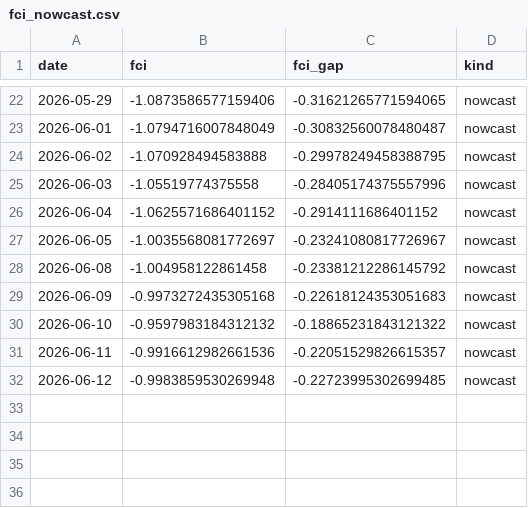
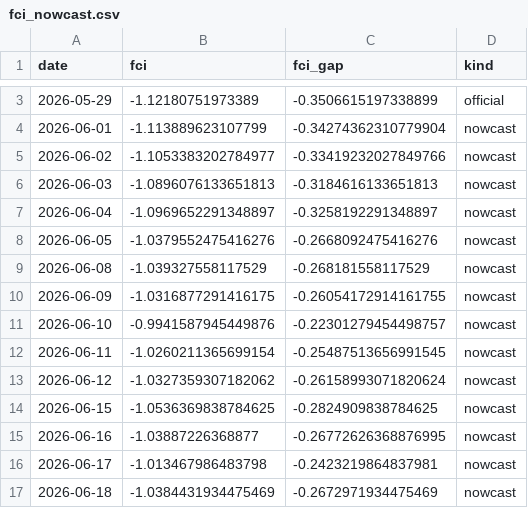
Before and after one commit to alp-simsek/fcistar, a CSV file: backend/data/output/fci_nowcast.csv, drawn as a sheet; only a part is shown, gaps mark what is left out; the diff covers the shown part only.

```diff
--- a/backend/data/output/fci_nowcast.csv
+++ b/backend/data/output/fci_nowcast.csv
@@ -22,11 +3,15 @@ date,fci,fci_gap,kind
-2026-05-29,-1.0873586577159406,-0.31621265771594065,nowcast
-2026-06-01,-1.0794716007848049,-0.30832560078480487,nowcast
-2026-06-02,-1.070928494583888,-0.29978249458388795,nowcast
-2026-06-03,-1.05519774375558,-0.28405174375557996,nowcast
-2026-06-04,-1.0625571686401152,-0.2914111686401152,nowcast
-2026-06-05,-1.0035568081772697,-0.23241080817726967,nowcast
-2026-06-08,-1.004958122861458,-0.23381212286145792,nowcast
-2026-06-09,-0.9973272435305168,-0.22618124353051683,nowcast
-2026-06-10,-0.9597983184312132,-0.18865231843121322,nowcast
-2026-06-11,-0.9916612982661536,-0.22051529826615357,nowcast
-2026-06-12,-0.9983859530269948,-0.22723995302699485,nowcast
+2026-05-29,-1.12180751973389,-0.3506615197338899,official
+2026-06-01,-1.113889623107799,-0.34274362310779904,nowcast
+2026-06-02,-1.1053383202784977,-0.33419232027849766,nowcast
+2026-06-03,-1.0896076133651813,-0.3184616133651813,nowcast
+2026-06-04,-1.0969652291348897,-0.3258192291348897,nowcast
+2026-06-05,-1.0379552475416276,-0.2668092475416276,nowcast
+2026-06-08,-1.039327558117529,-0.268181558117529,nowcast
+2026-06-09,-1.0316877291416175,-0.26054172914161755,nowcast
+2026-06-10,-0.9941587945449876,-0.22301279454498757,nowcast
+2026-06-11,-1.0260211365699154,-0.25487513656991545,nowcast
+2026-06-12,-1.0327359307182062,-0.26158993071820624,nowcast
+2026-06-15,-1.0536369838784625,-0.2824909838784625,nowcast
+2026-06-16,-1.03887226368877,-0.26772626368876995,nowcast
+2026-06-17,-1.013467986483798,-0.2423219864837981,nowcast
+2026-06-18,-1.0384431934475469,-0.2672971934475469,nowcast
```
Also changed, not shown: 19 removed rows elsewhere in this file, backend/data/output/fci_components.csv, 1 other file.
